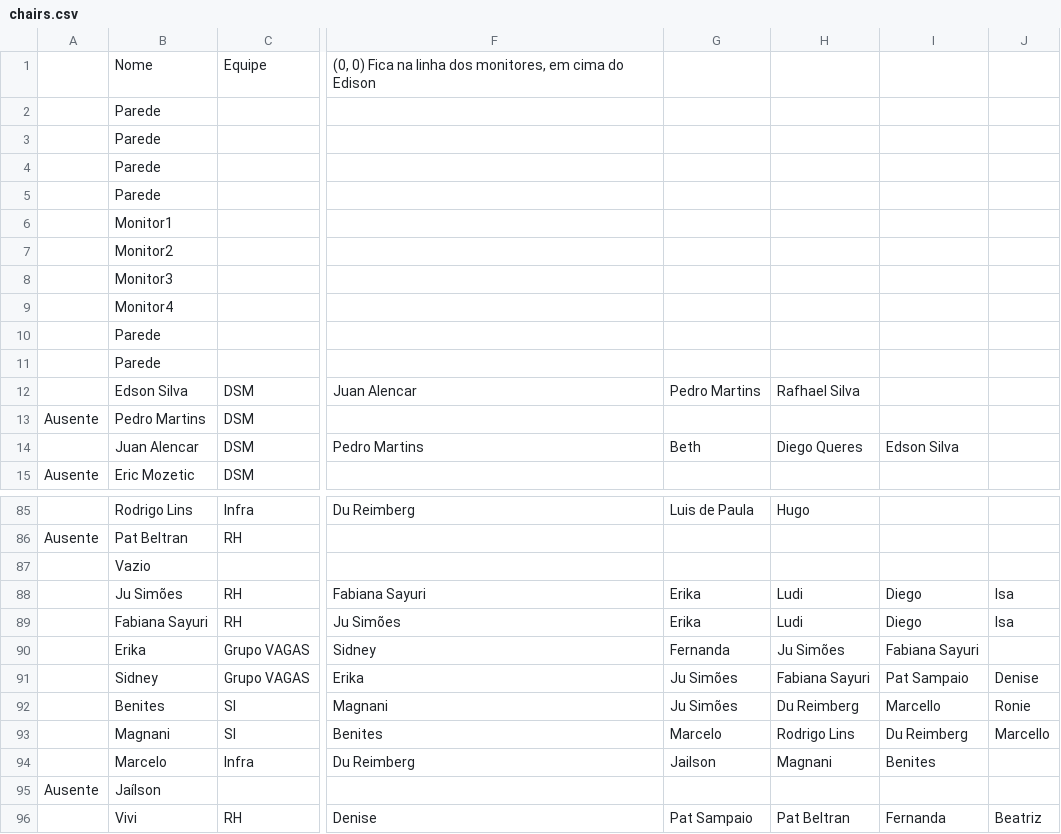
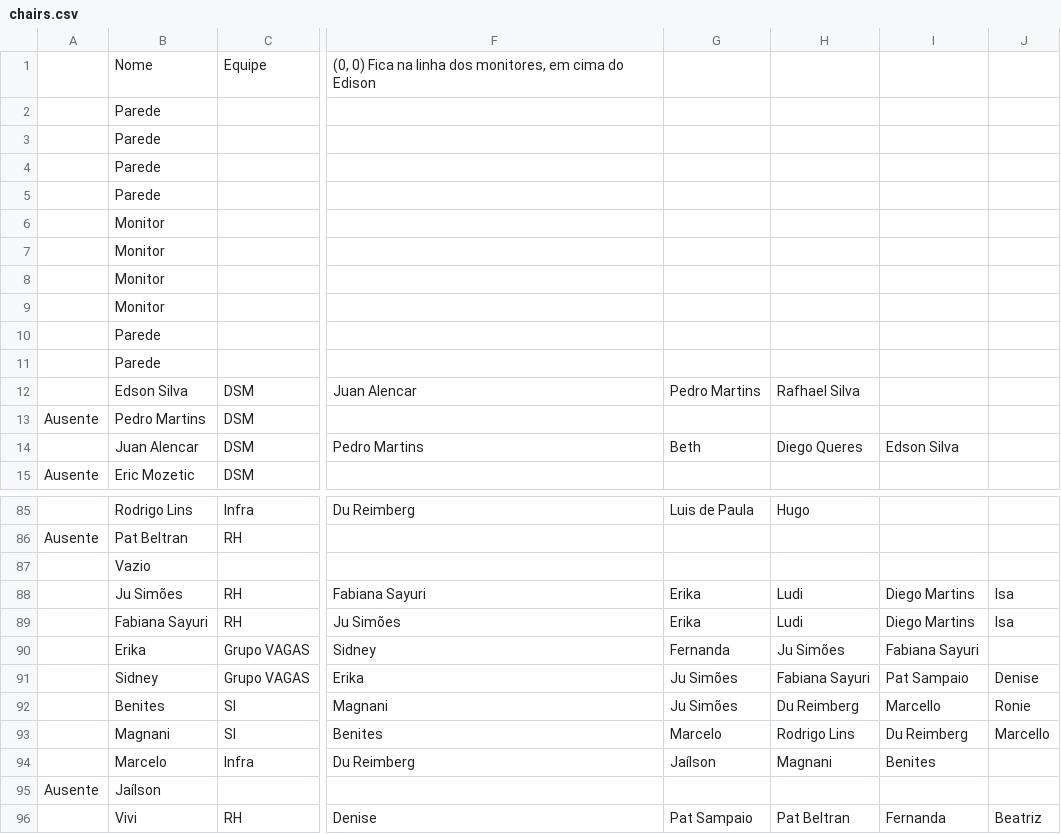
Before and after one commit to ruliana/cisp, a CSV file: chairs.csv, drawn as a sheet; only a part is shown, gaps mark what is left out; the diff covers the shown part only; the diff names each change by its address in the sheet, - before the commit and + after, or states it on an @@ line.

```diff
--- a/chairs.csv
+++ b/chairs.csv
-B6: Monitor1
+B6: Monitor
-B7: Monitor2
+B7: Monitor
-B8: Monitor3
+B8: Monitor
-B9: Monitor4
+B9: Monitor
-I88:I89: Diego
+I88:I89: Diego Martins
-G94: Jailson
+G94: Jaílson
```
Also changed, not shown: 44 edited cells elsewhere in this file, 4 other files.
